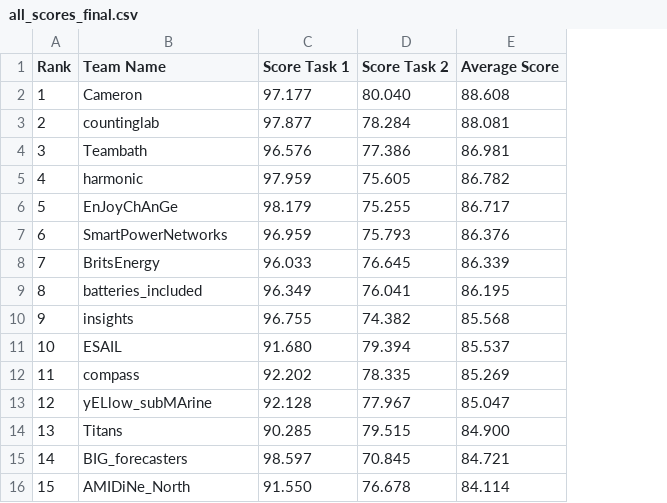
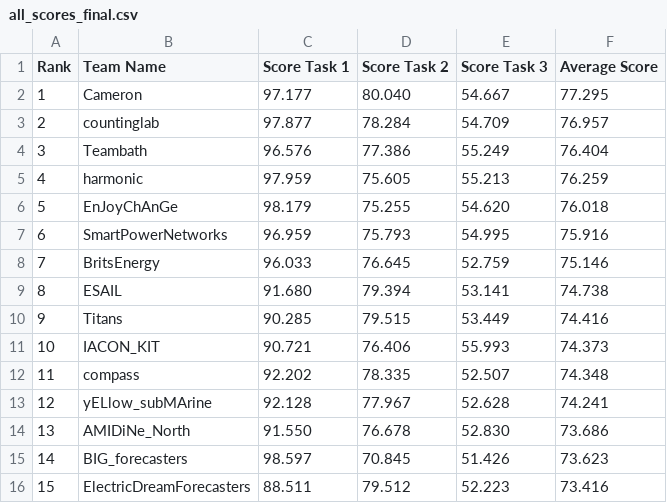
Before and after one commit to PowerShiftAfterSchoolClub/EnergyCatapultPresumedOpenDataChallange-, a CSV file: RESULTS/all_scores_final.csv, drawn as a sheet; only a part is shown; addresses are those after the commit; the diff covers the shown part only; the diff names each change by its address in the sheet, - before the commit and + after, or states it on an @@ line.

Commit message:
Updated Scores

```diff
--- a/RESULTS/all_scores_final.csv
+++ b/RESULTS/all_scores_final.csv
+column E (Score Task 3), rows 2-16: 54.667 | 54.709 | 55.249 | 55.213 | 54.620 | 54.995 | 52.759 | 53.141 | 53.449 | 55.993 | 52.507 | 52.628 | 52.830 | 51.426 | 52.223
-F2 (Average Score): 88.608
+F2 (Average Score): 77.295
-F3 (Average Score): 88.081
+F3 (Average Score): 76.957
-F4 (Average Score): 86.981
+F4 (Average Score): 76.404
-F5 (Average Score): 86.782
+F5 (Average Score): 76.259
-F6 (Average Score): 86.717
+F6 (Average Score): 76.018
-F7 (Average Score): 86.376
+F7 (Average Score): 75.916
-F8 (Average Score): 86.339
+F8 (Average Score): 75.146
-B9 (Team Name): batteries_included
+B9 (Team Name): ESAIL
-C9 (Score Task 1): 96.349
+C9 (Score Task 1): 91.680
-D9 (Score Task 2): 76.041
+D9 (Score Task 2): 79.394
-F9 (Average Score): 86.195
+F9 (Average Score): 74.738
-B10 (Team Name): insights
+B10 (Team Name): Titans
-C10 (Score Task 1): 96.755
+C10 (Score Task 1): 90.285
-D10 (Score Task 2): 74.382
+D10 (Score Task 2): 79.515
-F10 (Average Score): 85.568
+F10 (Average Score): 74.416
-B11 (Team Name): ESAIL
+B11 (Team Name): IACON_KIT
-C11 (Score Task 1): 91.680
+C11 (Score Task 1): 90.721
-D11 (Score Task 2): 79.394
+D11 (Score Task 2): 76.406
-F11 (Average Score): 85.537
+F11 (Average Score): 74.373
-F12 (Average Score): 85.269
+F12 (Average Score): 74.348
-F13 (Average Score): 85.047
+F13 (Average Score): 74.241
-B14 (Team Name): Titans
+B14 (Team Name): AMIDiNe_North
-C14 (Score Task 1): 90.285
+C14 (Score Task 1): 91.550
-D14 (Score Task 2): 79.515
+D14 (Score Task 2): 76.678
-F14 (Average Score): 84.900
+F14 (Average Score): 73.686
-F15 (Average Score): 84.721
+F15 (Average Score): 73.623
-B16 (Team Name): AMIDiNe_North
+B16 (Team Name): ElectricDreamForecasters
-C16 (Score Task 1): 91.550
+C16 (Score Task 1): 88.511
-D16 (Score Task 2): 76.678
+D16 (Score Task 2): 79.512
-F16 (Average Score): 84.114
+F16 (Average Score): 73.416
```
Also changed, not shown: 106 edited cells elsewhere in this file, 4 other files.
